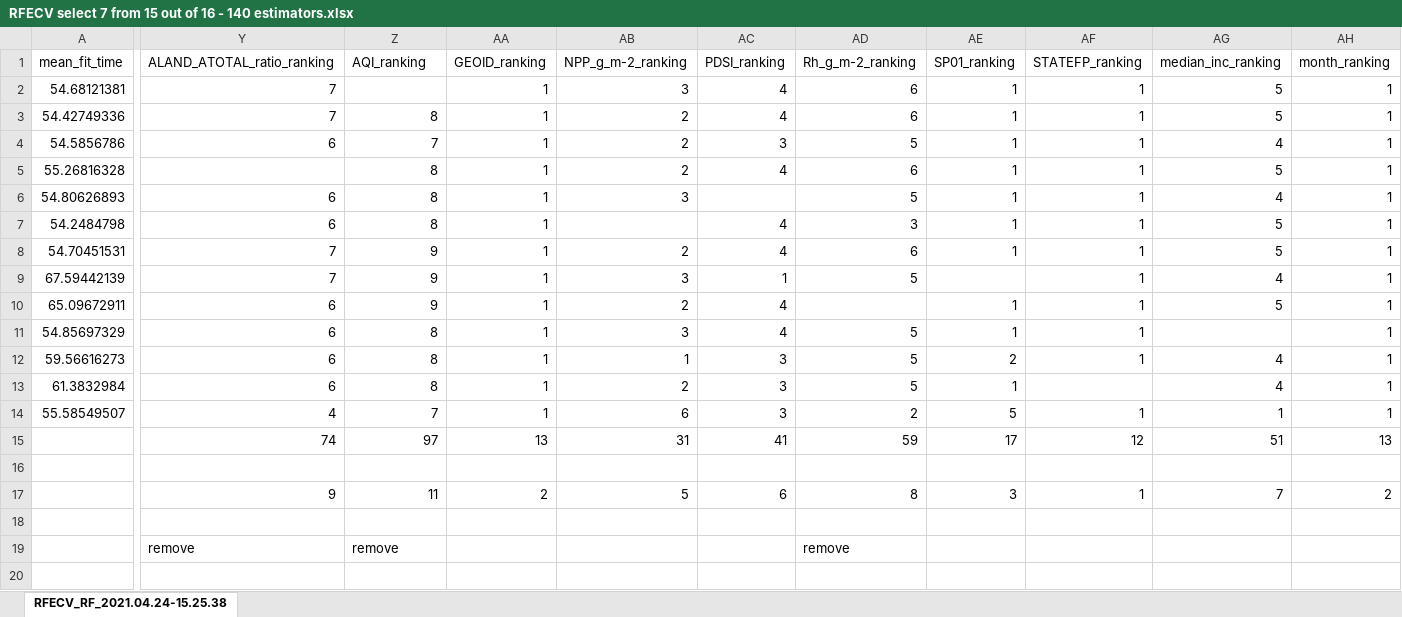
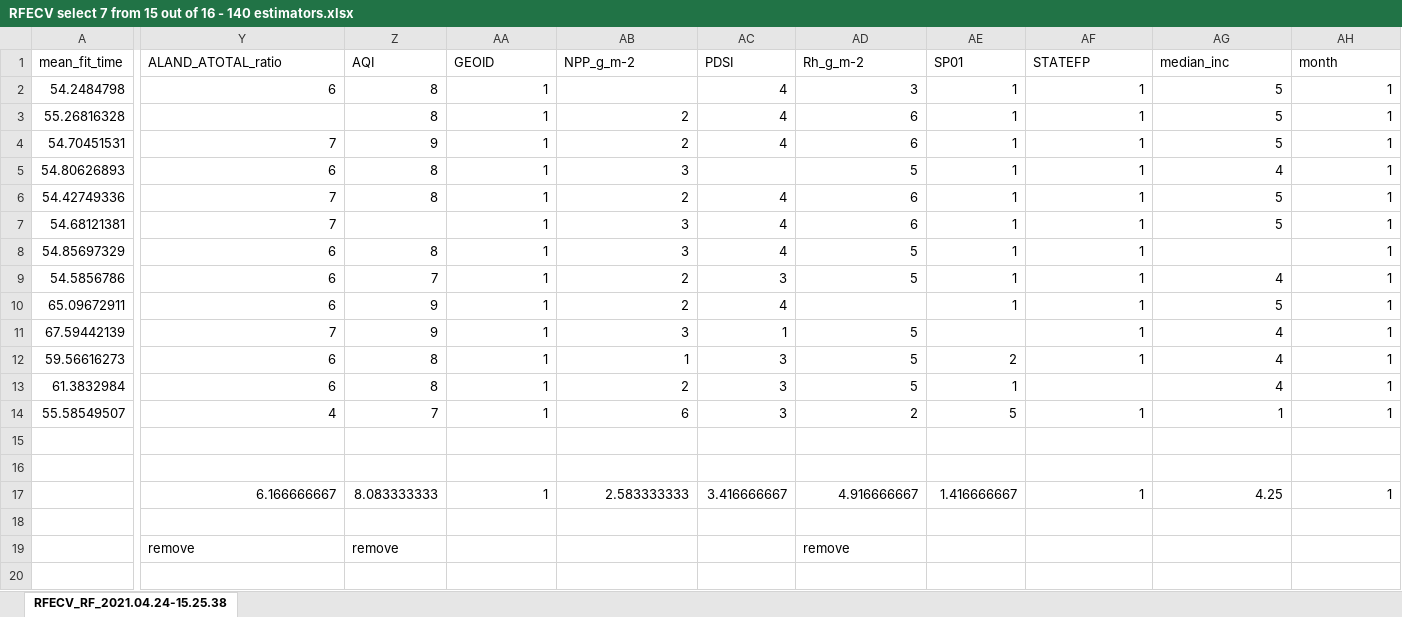
Before and after one commit to Unusuala1l2e3x4/Research-Spring2021, an Excel workbook: code/random_forest-outfiles/RFECV select 7 from 15 out of 16 - 140 estimators/RFECV select 7 from 15 out of 16 - 140 estimators.xlsx, sheet RFECV_RF_2021.04.24-15.25.38, drawn as a sheet; only a part is shown, gaps mark what is left out; values as stored, in another font and other column widths than the file's, no borders; charts and pictures not drawn; removed rows and columns are numbered as before the commit, all else as after; rows hold the shown columns only; the diff covers the shown part only; the diff names each change by its address in the sheet, - before the commit and + after, or states it on an @@ line.

Commit message:
Final RFECV

```diff
--- a/code/random_forest-outfiles/RFECV select 7 from 15 out of 16 - 140 estimators/RFECV select 7 from 15 out of 16 - 140 estimators.xlsx (sheet RFECV_RF_2021.04.24-15.25.38)
+++ b/code/random_forest-outfiles/RFECV select 7 from 15 out of 16 - 140 estimators/RFECV select 7 from 15 out of 16 - 140 estimators.xlsx (sheet RFECV_RF_2021.04.24-15.25.38)
-Y1: ALAND_ATOTAL_ratio_ranking
+Y1: ALAND_ATOTAL_ratio
-Z1: AQI_ranking
+Z1: AQI
-AA1: GEOID_ranking
+AA1: GEOID
-AB1: NPP_g_m-2_ranking
+AB1: NPP_g_m-2
-AC1: PDSI_ranking
+AC1: PDSI
-AD1: Rh_g_m-2_ranking
+AD1: Rh_g_m-2
-AE1: SP01_ranking
+AE1: SP01
-AF1: STATEFP_ranking
+AF1: STATEFP
-AG1: median_inc_ranking
+AG1: median_inc
-AH1: month_ranking
+AH1: month
@@ row 7 moved to row 2: 54.2484798 @@
@@ row 5 moved to row 3: 55.26816328 @@
@@ row 8 moved to row 4: 54.70451531 @@
@@ row 6 moved to row 5: 54.80626893 @@
@@ row 3 moved to row 6: 54.42749336 @@
@@ row 11 moved to row 8: 54.85697329 @@
-row 15:  | 74 | 97 | 13 | 31 | 41 | 59 | 17 | 12 | 51 | 13
-row 16:  | 9 | 11 | 2 | 5 | 6 | 8 | 3 | 1 | 7 | 2
+row 16: (empty)
+row 17:  | 6.166666667 | 8.083333333 | 1 | 2.583333333 | 3.416666667 | 4.916666667 | 1.416666667 | 1 | 4.25 | 1
```
Also changed, not shown: 6 edited cells elsewhere in this sheet, charts or pictures, code/spearman-outfiles/correlation_2021.04.25-08.05.34/correlation_2021.04.25-08.05.34.xlsx, 44 other files.
